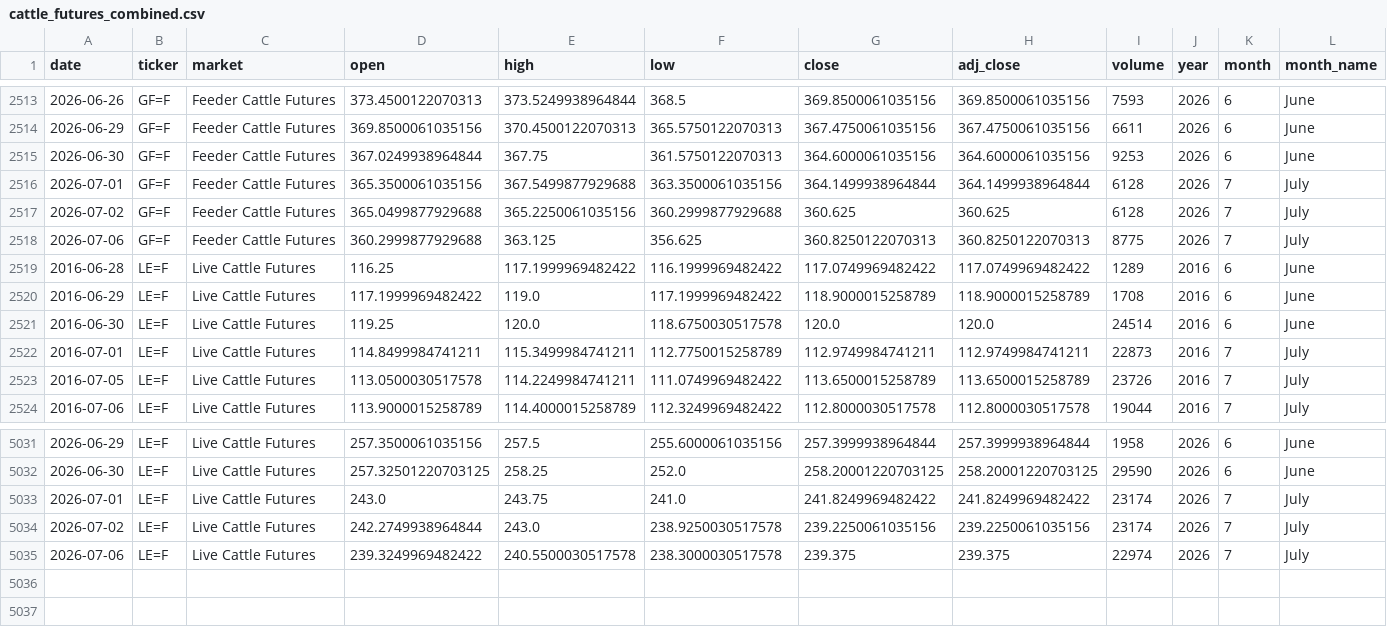
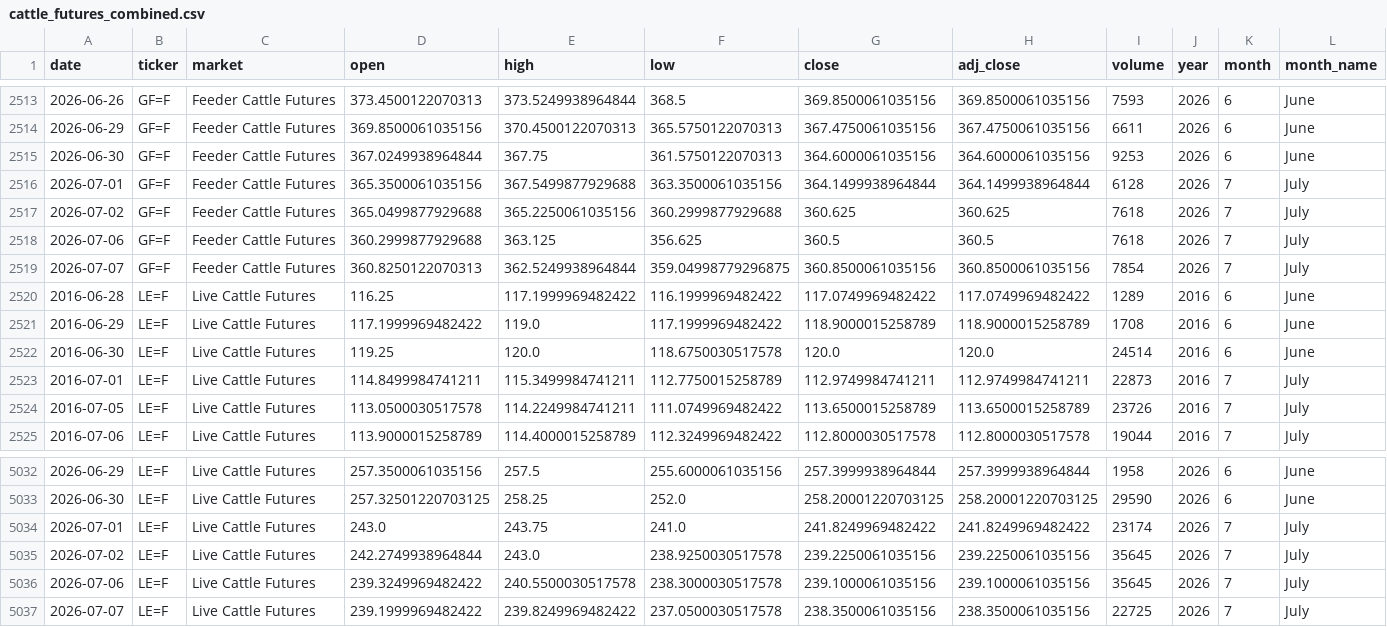
Before and after one commit to franciscomoreno-nicesa/cattle-futures-prices, a CSV file: data/cattle_futures_combined.csv, drawn as a sheet; only a part is shown, gaps mark what is left out; addresses are those after the commit; rows hold the shown columns only; the diff names each change by its address in the sheet, - before the commit and + after, or states it on an @@ line.

```diff
--- a/data/cattle_futures_combined.csv
+++ b/data/cattle_futures_combined.csv
-I2517 (volume): 6128
+I2517 (volume): 7618
-G2518 (close): 360.8250122070313
+G2518 (close): 360.5
-H2518 (adj_close): 360.8250122070313
+H2518 (adj_close): 360.5
-I2518 (volume): 8775
+I2518 (volume): 7618
+row 2519: 2026-07-07 | GF=F | Feeder Cattle Futures | 360.8250122070313 | 362.5249938964844 | 359.04998779296875 | 360.8500061035156 | 360.8500061035156 | 7854 | 2026 | 7 | July
-I5035 (volume): 23174
+I5035 (volume): 35645
-G5036 (close): 239.375
+G5036 (close): 239.1000061035156
-H5036 (adj_close): 239.375
+H5036 (adj_close): 239.1000061035156
-I5036 (volume): 22974
+I5036 (volume): 35645
+row 5037: 2026-07-07 | LE=F | Live Cattle Futures | 239.1999969482422 | 239.8249969482422 | 237.0500030517578 | 238.3500061035156 | 238.3500061035156 | 22725 | 2026 | 7 | July
```
Also changed, not shown: data/feeder_cattle.csv, data/live_cattle.csv.
